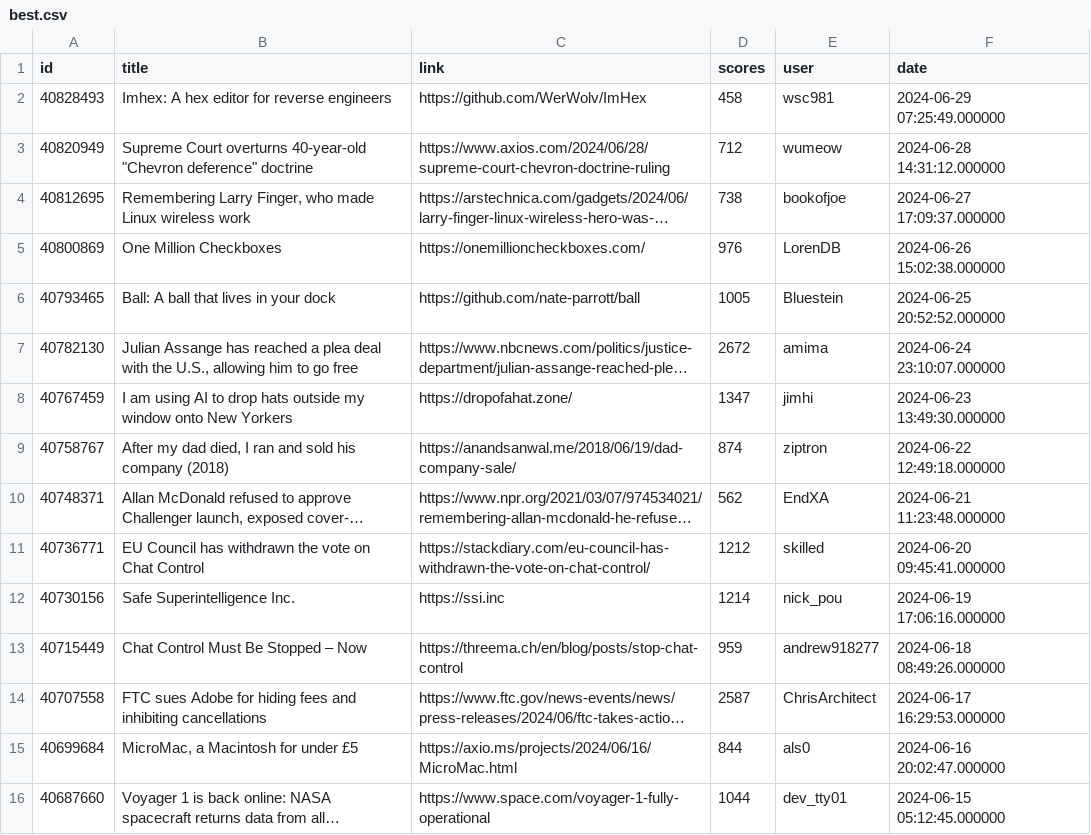
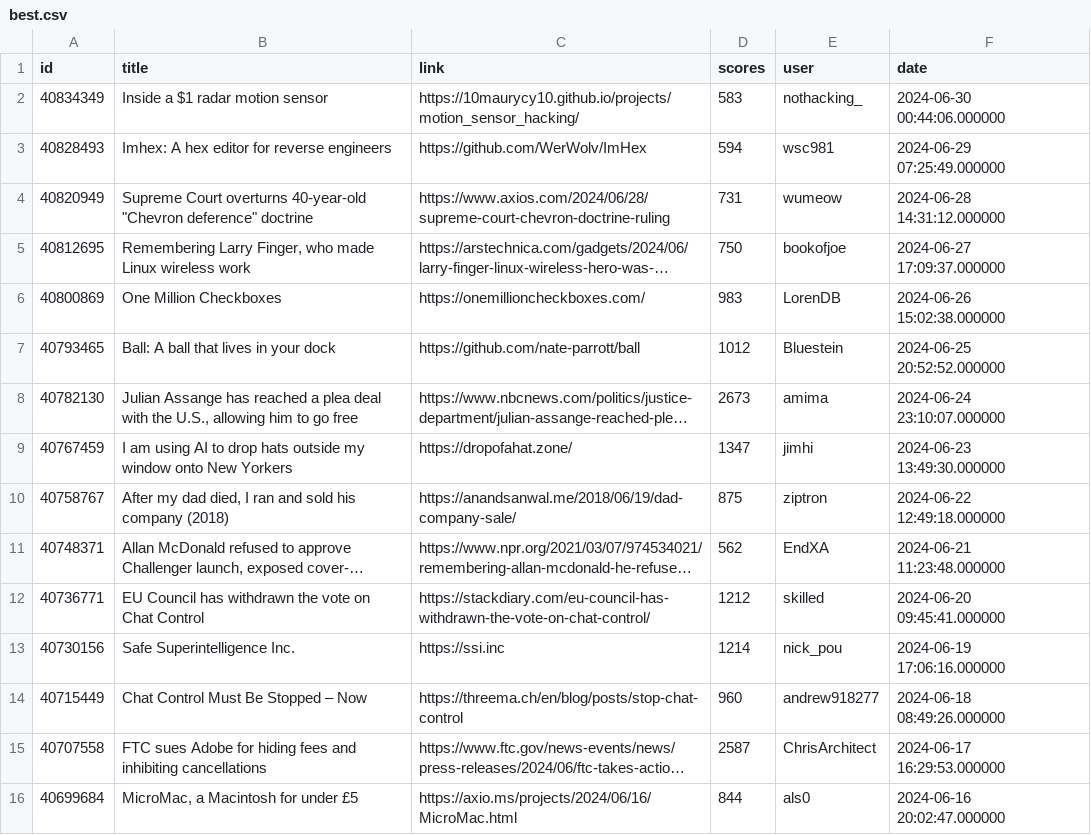
Before and after one commit to boda-sh/hacker-news-headlines, a CSV file: data/best.csv, drawn as a sheet; only a part is shown; the shorter side is filled out with more unchanged rows; long unchanged cells end in …; addresses are those after the commit; the diff names each change by its address in the sheet, - before the commit and + after, or states it on an @@ line.

```diff
--- a/data/best.csv
+++ b/data/best.csv
+row 2: 40834349 | Inside a $1 radar motion sensor | https://10maurycy10.github.io/projects/motion_sensor_hacking/ | 583 | nothacking_ | 2024-06-30 00:44:06.000000
-D3 (scores): 458
+D3 (scores): 594
-D4 (scores): 712
+D4 (scores): 731
-D5 (scores): 738
+D5 (scores): 750
-D6 (scores): 976
+D6 (scores): 983
-D7 (scores): 1005
+D7 (scores): 1012
-D8 (scores): 2672
+D8 (scores): 2673
-D10 (scores): 874
+D10 (scores): 875
-D14 (scores): 959
+D14 (scores): 960
```
Also changed, not shown: 3 other files.
